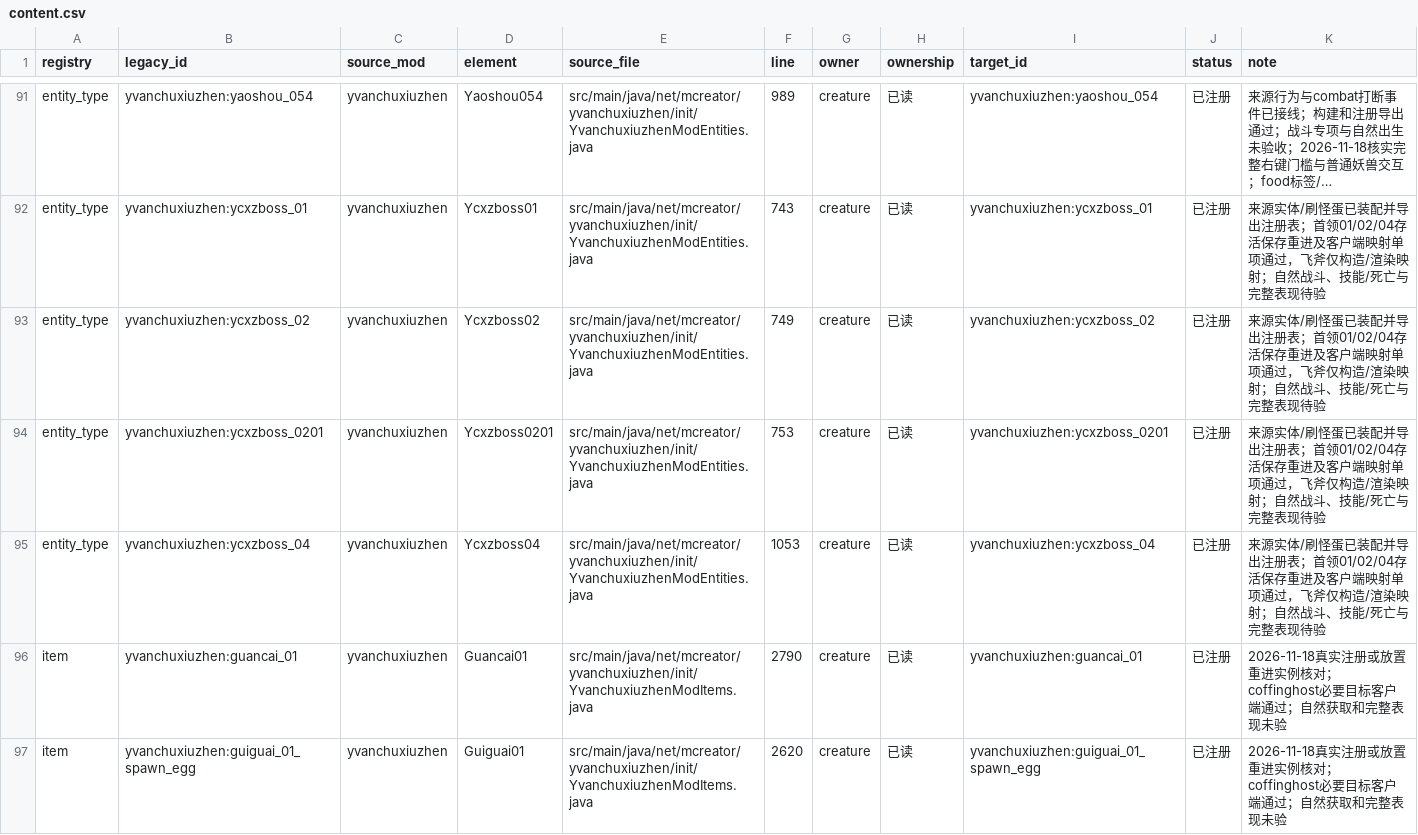
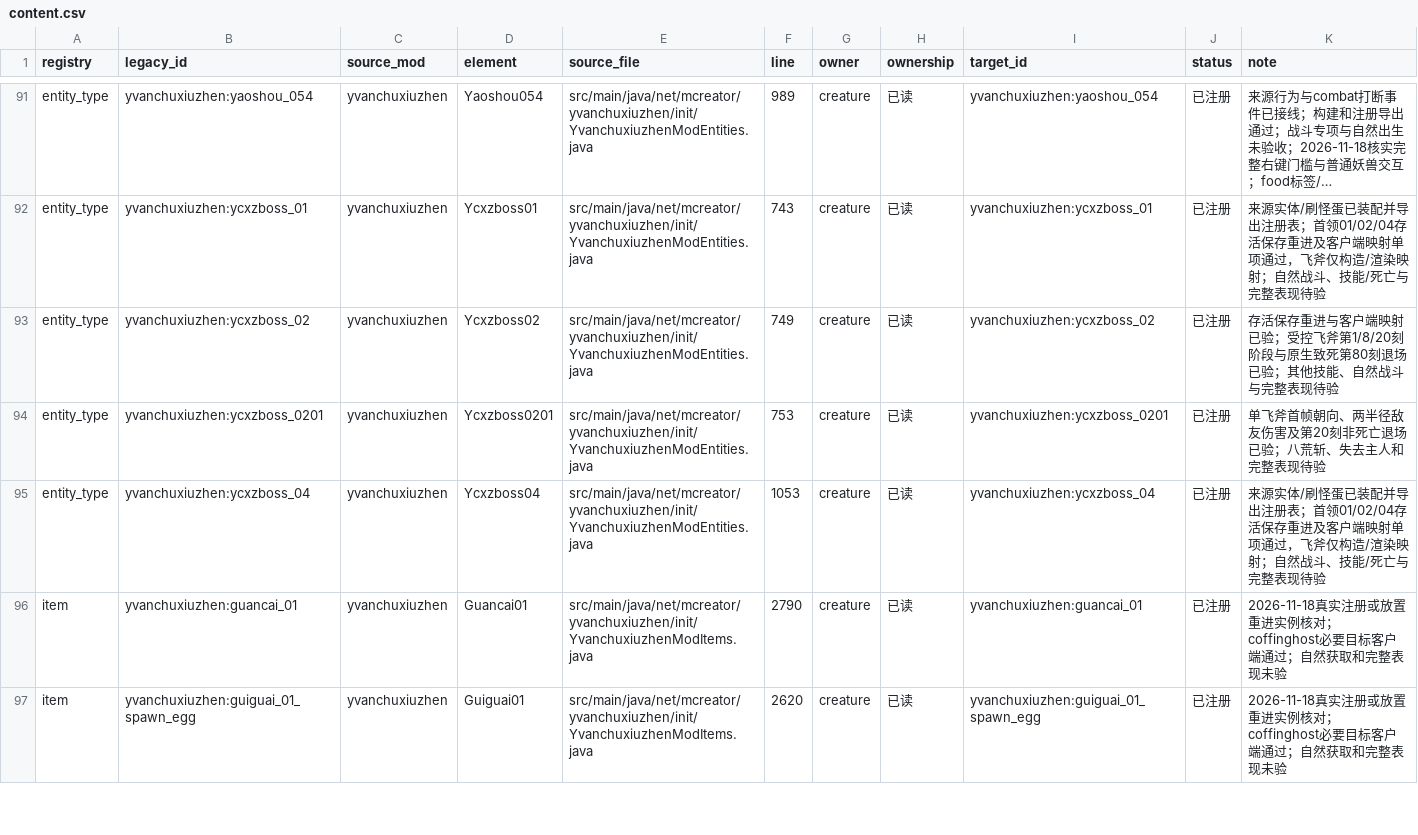
Before and after one commit to Shane77ly/yvanchuxiuzhen-1.21.1, a CSV file: docs/systems/creature/ledger/content.csv, drawn as a sheet; only a part is shown, gaps mark what is left out; long unchanged cells end in …; the diff names each change by its address in the sheet, - before the commit and + after, or states it on an @@ line.

Commit message:
fix: align and verify boss flying axe entry and damage

```diff
--- a/docs/systems/creature/ledger/content.csv
+++ b/docs/systems/creature/ledger/content.csv
-K93 (note): 来源实体/刷怪蛋已装配并导出注册表；首领01/02/04存活保存重进及客户端映射单项通过，飞斧仅构造/渲染映射；自然战斗、技能/死亡与完整表…
+K93 (note): 存活保存重进与客户端映射已验；受控飞斧第1/8/20刻阶段与原生致死第80刻退场已验；其他技能、自然战斗与完整表…
-K94 (note): 来源实体/刷怪蛋已装配并导出注册表；首领01/02/04存活保存重进及客户端映射单项通过，飞斧仅构造/渲染映射；自然战斗、技能/死亡与完整表现…
+K94 (note): 单飞斧首帧朝向、两半径敌友伤害及第20刻非死亡退场已验；八荒斩、失去主人和完整表现…
```
Also changed, not shown: 7 other files.
